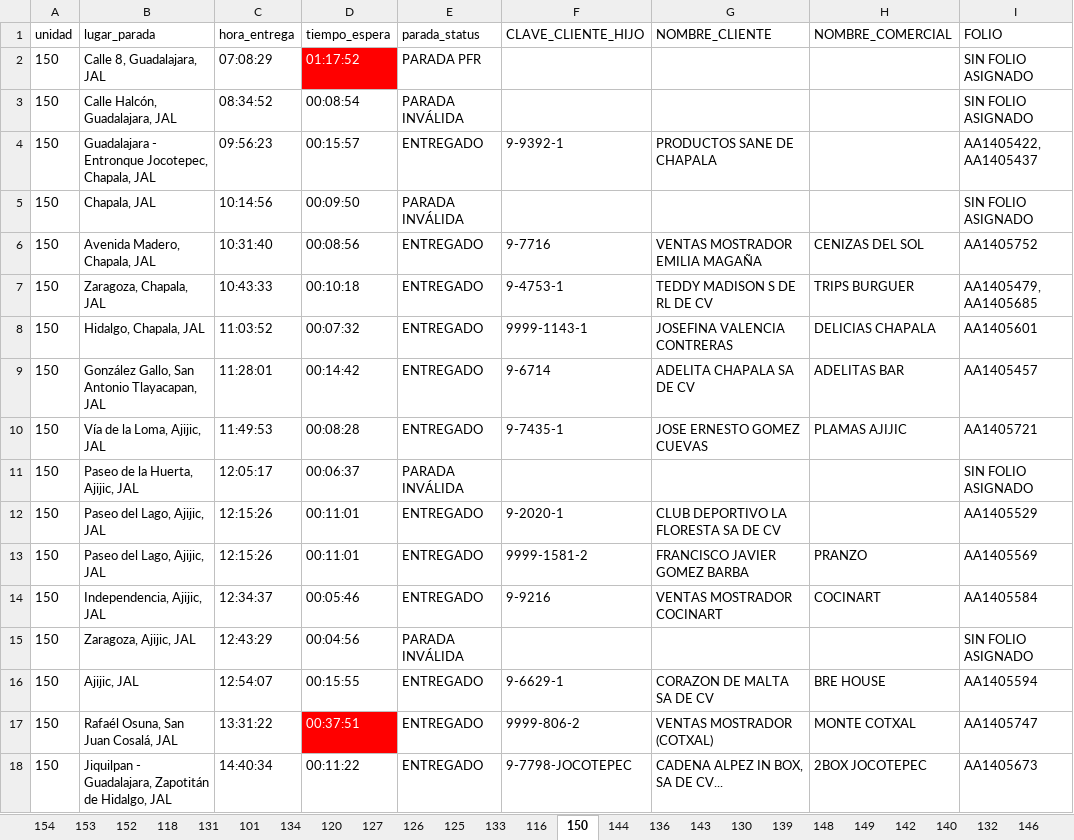
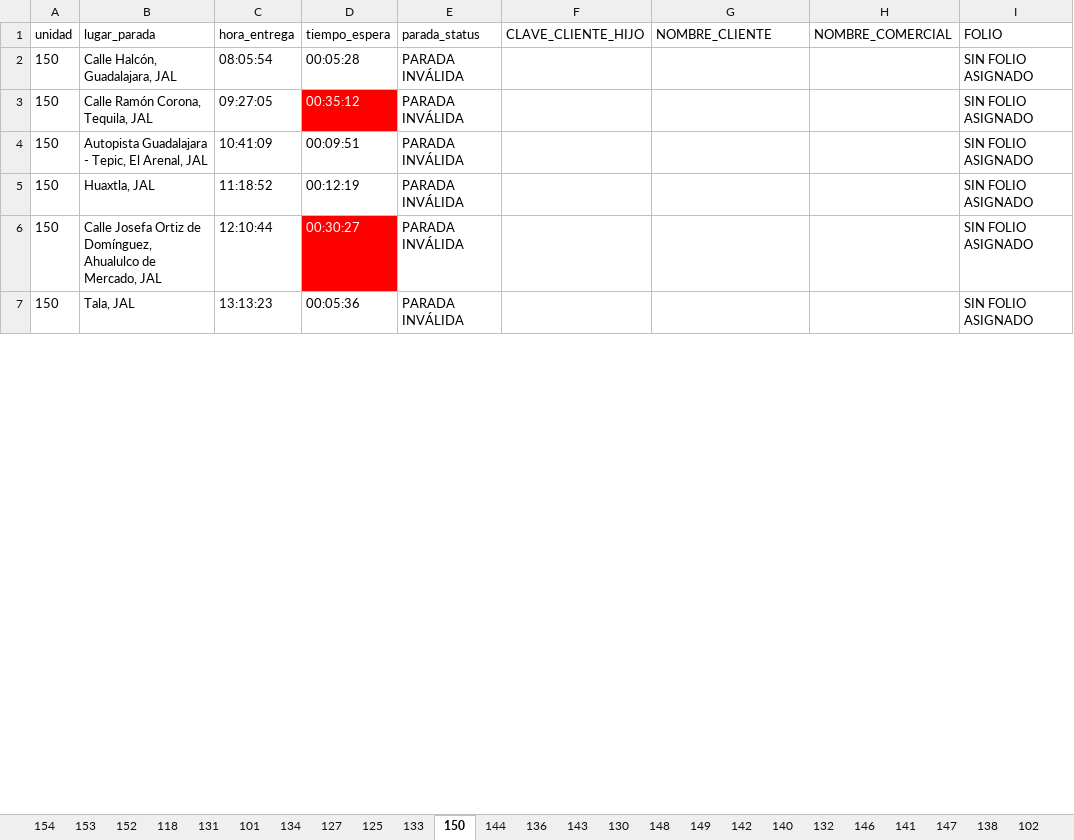
Before and after one commit to DesarrolloPFR/INTEGRACION_REPARTO, an Excel workbook: data/PARADAS_UNIDADES.xlsx, sheet 150, drawn as a sheet; only a part is shown; values as stored, in another font and other column widths than the file's, no borders; table styles not drawn; removed rows and columns are numbered as before the commit, all else as after; the diff covers the shown part only; the diff names each change by its address in the sheet, - before the commit and + after, or states it on an @@ line.

```diff
--- a/data/PARADAS_UNIDADES.xlsx (sheet 150)
+++ b/data/PARADAS_UNIDADES.xlsx (sheet 150)
-sheet tab: 120
-sheet tab: 126
-sheet tab: 116
-sheet tab: 139
+row 2: 150 | Calle Halcón, Guadalajara, JAL | 08:05:54 | 00:05:28 | PARADA INVÁLIDA |  |  |  | SIN FOLIO ASIGNADO
-B3 (lugar_parada): Calle 8, Guadalajara, JAL
+B3 (lugar_parada): Calle Ramón Corona, Tequila, JAL
-C3 (hora_entrega): 07:08:29
+C3 (hora_entrega): 09:27:05
-D3 (tiempo_espera): 01:17:52
+D3 (tiempo_espera): 00:35:12
-E3 (parada_status): PARADA PFR
+E3 (parada_status): PARADA INVÁLIDA
-B4 (lugar_parada): Calle Halcón, Guadalajara, JAL
+B4 (lugar_parada): Autopista Guadalajara - Tepic, El Arenal, JAL
-C4 (hora_entrega): 08:34:52
+C4 (hora_entrega): 10:41:09
-D4 (tiempo_espera): 00:08:54
+D4 (tiempo_espera): 00:09:51
-row 4: 150 | Guadalajara - Entronque Jocotepec, Chapala, JAL | 09:56:23 | 00:15:57 | ENTREGADO | 9-9392-1 | PRODUCTOS SANE DE CHAPALA |  | AA1405422, AA1405437
-B5 (lugar_parada): Chapala, JAL
+B5 (lugar_parada): Huaxtla, JAL
-C5 (hora_entrega): 10:14:56
+C5 (hora_entrega): 11:18:52
-D5 (tiempo_espera): 00:09:50
+D5 (tiempo_espera): 00:12:19
-row 6: 150 | Avenida Madero, Chapala, JAL | 10:31:40 | 00:08:56 | ENTREGADO | 9-7716 | VENTAS MOSTRADOR EMILIA MAGAÑA | CENIZAS DEL SOL | AA1405752
-row 7: 150 | Zaragoza, Chapala, JAL | 10:43:33 | 00:10:18 | ENTREGADO | 9-4753-1 | TEDDY MADISON S DE RL DE CV | TRIPS BURGUER | AA1405479, AA1405685
-row 8: 150 | Hidalgo, Chapala, JAL | 11:03:52 | 00:07:32 | ENTREGADO | 9999-1143-1 | JOSEFINA VALENCIA CONTRERAS | DELICIAS CHAPALA | AA1405601
-row 9: 150 | González Gallo, San Antonio Tlayacapan, JAL | 11:28:01 | 00:14:42 | ENTREGADO | 9-6714 | ADELITA CHAPALA SA DE CV | ADELITAS BAR | AA1405457
-row 10: 150 | Vía de la Loma, Ajijic, JAL | 11:49:53 | 00:08:28 | ENTREGADO | 9-7435-1 | JOSE ERNESTO GOMEZ CUEVAS | PLAMAS AJIJIC | AA1405721
-B6 (lugar_parada): Paseo de la Huerta, Ajijic, JAL
+B6 (lugar_parada): Calle Josefa Ortiz de Domínguez, Ahualulco de Mercado, JAL
-C6 (hora_entrega): 12:05:17
+C6 (hora_entrega): 12:10:44
-D6 (tiempo_espera): 00:06:37
+D6 (tiempo_espera): 00:30:27
@@ D6 fill: none → #FF0000, text colour: black → #FFFFFF @@
-row 12: 150 | Paseo del Lago, Ajijic, JAL | 12:15:26 | 00:11:01 | ENTREGADO | 9-2020-1 | CLUB DEPORTIVO LA FLORESTA SA DE CV |  | AA1405529
-row 13: 150 | Paseo del Lago, Ajijic, JAL | 12:15:26 | 00:11:01 | ENTREGADO | 9999-1581-2 | FRANCISCO JAVIER GOMEZ BARBA | PRANZO | AA1405569
-row 14: 150 | Independencia, Ajijic, JAL | 12:34:37 | 00:05:46 | ENTREGADO | 9-9216 | VENTAS MOSTRADOR COCINART | COCINART | AA1405584
-B7 (lugar_parada): Zaragoza, Ajijic, JAL
+B7 (lugar_parada): Tala, JAL
-C7 (hora_entrega): 12:43:29
+C7 (hora_entrega): 13:13:23
-D7 (tiempo_espera): 00:04:56
+D7 (tiempo_espera): 00:05:36
-row 16: 150 | Ajijic, JAL | 12:54:07 | 00:15:55 | ENTREGADO | 9-6629-1 | CORAZON DE MALTA SA DE CV | BRE HOUSE | AA1405594
-row 17: 150 | Rafaél Osuna, San Juan Cosalá, JAL | 13:31:22 | 00:37:51 | ENTREGADO | 9999-806-2 | VENTAS MOSTRADOR (COTXAL) | MONTE COTXAL | AA1405747
-row 18: 150 | Jiquilpan - Guadalajara, Zapotitán de Hidalgo, JAL | 14:40:34 | 00:11:22 | ENTREGADO | 9-7798-JOCOTEPEC | CADENA ALPEZ IN BOX, SA DE CV... | 2BOX JOCOTEPEC | AA1405673
```
Also changed, not shown: 12 added rows, 3 removed rows and 19 edited cells elsewhere in this sheet, sheet 144, sheet 133, sheet 147, sheet 143, sheet 131, sheet 101, 21 more sheets, data/PARADAS_UNIDADES_COORD.xlsx, data/eventos_diario.xlsx.
